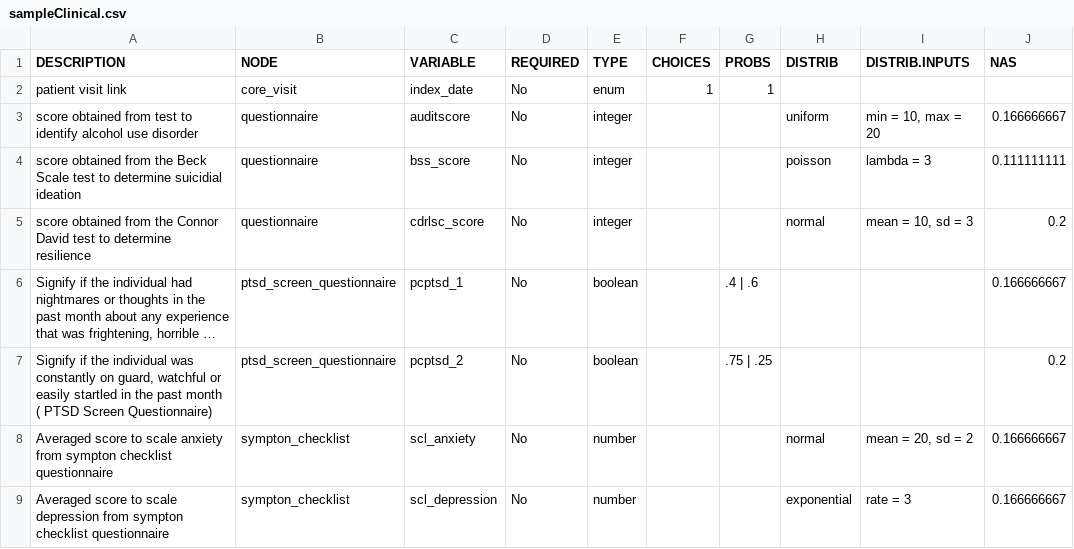
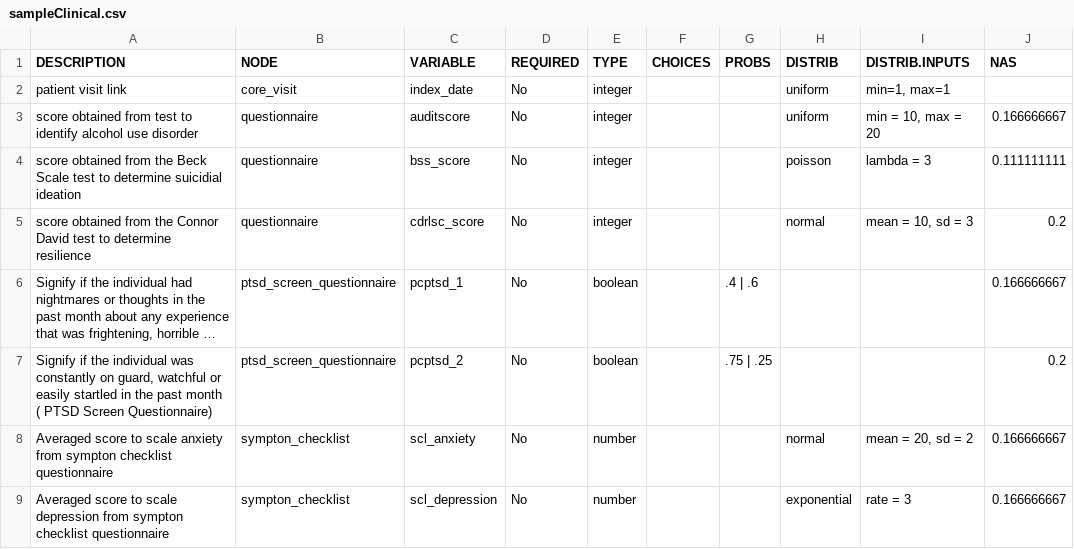
Before and after one commit to xanderthegit/data-simulator, a CSV file: SampleCompendium/sampleClinical.csv, drawn as a sheet; only a part is shown; long unchanged cells end in ….

Commit message:
feat(datasim): update indexdate type"

```diff
--- a/SampleCompendium/sampleClinical.csv
+++ b/SampleCompendium/sampleClinical.csv
@@ -1,3 +1,3 @@
 DESCRIPTION,NODE,VARIABLE,REQUIRED,TYPE,CHOICES,PROBS,DISTRIB,DISTRIB.INPUTS,NAS
-patient visit link,core_visit,index_date,No ,enum,1,1,,,
+patient visit link,core_visit,index_date,No ,integer,,,uniform,"min=1, max=1",
 score obtained from test to identify alcohol use disorder,questionnaire,auditscore,No,integer,,,uniform,"min = 10, max = 20",0.166666667
```
